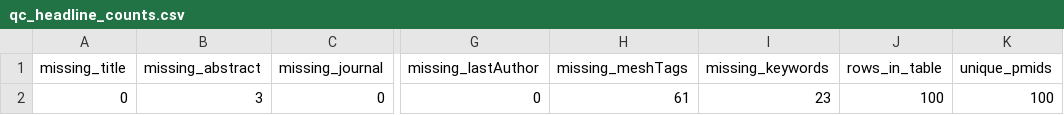
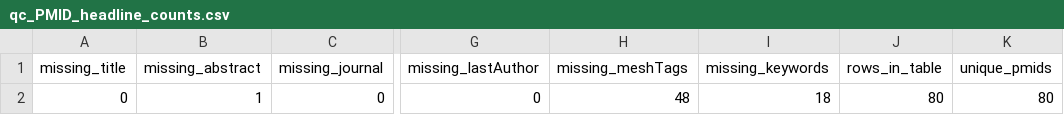
Before and after one commit to gowthamrao/SearchPubmedExample, a CSV file: SubstanceUseDisorder/qc_PMID_headline_counts.csv (was SubstanceUseDisorder/01GetXml/outputs/qc_pmid/qc_headline_counts.csv), drawn as a sheet; only a part is shown, gaps mark what is left out; the diff names each change by its address in the sheet, - before the commit and + after, or states it on an @@ line.

```diff
--- a/SubstanceUseDisorder/01GetXml/outputs/qc_pmid/qc_headline_counts.csv
+++ b/SubstanceUseDisorder/qc_PMID_headline_counts.csv
-B2 (missing_abstract): 3
+B2 (missing_abstract): 1
-H2 (missing_meshTags): 61
+H2 (missing_meshTags): 48
-I2 (missing_keywords): 23
+I2 (missing_keywords): 18
-J2 (rows_in_table): 100
+J2 (rows_in_table): 80
-K2 (unique_pmids): 100
+K2 (unique_pmids): 80
```
Also changed, not shown: SubstanceUseDisorder/pmids.csv, SubstanceUseDisorder/pubmedsearch_20250710_01_pmcid_distribution.csv, 29 other files.
